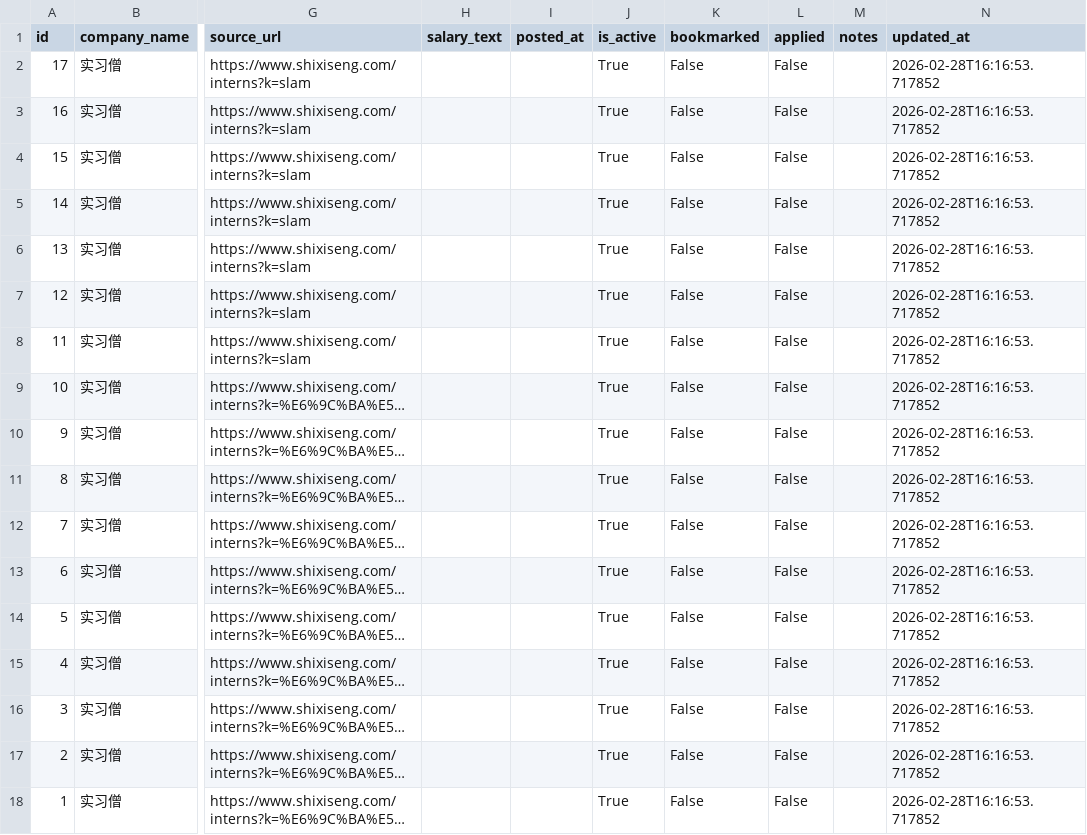
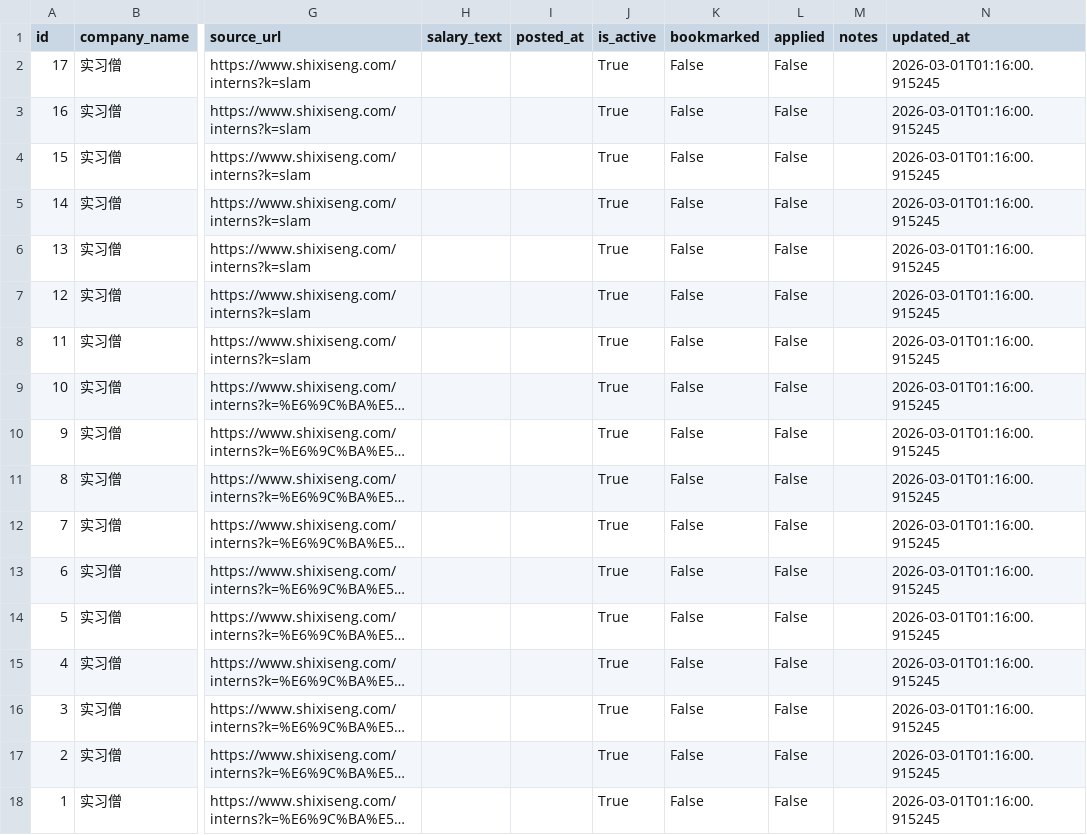
Before and after one commit to Neomelt/FMRO, a CSV file: pc/output/jobs.csv, drawn as a sheet; only a part is shown, gaps mark what is left out; long unchanged cells end in …; the diff names each change by its address in the sheet, - before the commit and + after, or states it on an @@ line.

```diff
--- a/pc/output/jobs.csv
+++ b/pc/output/jobs.csv
-N2:N18 (updated_at): 2026-02-28T16:16:53.717852
+N2:N18 (updated_at): 2026-03-01T01:16:00.915245
```
Also changed, not shown: 2 other files.
